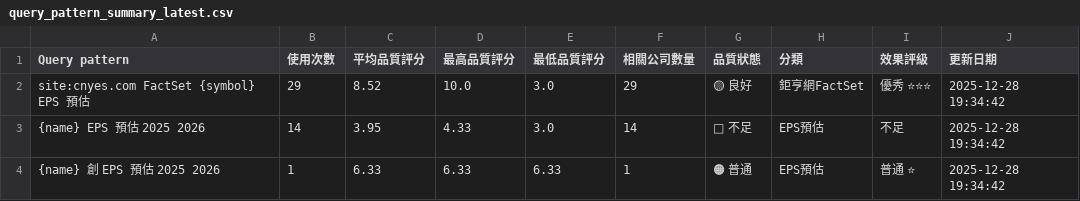
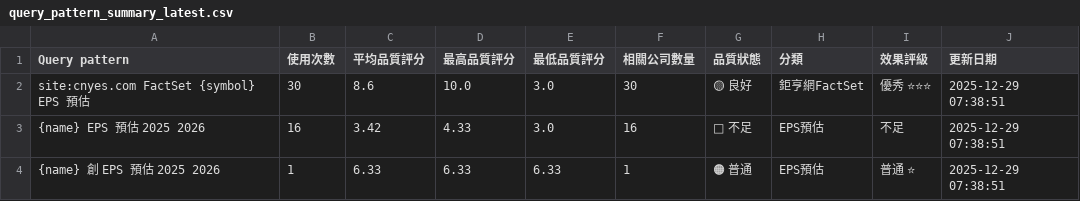
Before and after one commit to wenchiehlee/GoogleSearch, a CSV file: data/reports/query_pattern_summary_latest.csv, drawn as a sheet.

```diff
--- a/data/reports/query_pattern_summary_latest.csv
+++ b/data/reports/query_pattern_summary_latest.csv
@@ -1,4 +1,4 @@
 Query pattern,使用次數,平均品質評分,最高品質評分,最低品質評分,相關公司數量,品質狀態,分類,效果評級,更新日期
-site:cnyes.com FactSet {symbol} EPS 預估,29,8.52,10.0,3.0,29,🟡 良好,鉅亨網FactSet,優秀 ⭐⭐⭐,2025-12-28 19:34:42
-{name} EPS 預估 2025 2026,14,3.95,4.33,3.0,14,🔴 不足,EPS預估,不足,2025-12-28 19:34:42
-{name} 創 EPS 預估 2025 2026,1,6.33,6.33,6.33,1,🟠 普通,EPS預估,普通 ⭐,2025-12-28 19:34:42
+site:cnyes.com FactSet {symbol} EPS 預估,30,8.6,10.0,3.0,30,🟡 良好,鉅亨網FactSet,優秀 ⭐⭐⭐,2025-12-29 07:38:51
+{name} EPS 預估 2025 2026,16,3.42,4.33,3.0,16,🔴 不足,EPS預估,不足,2025-12-29 07:38:51
+{name} 創 EPS 預估 2025 2026,1,6.33,6.33,6.33,1,🟠 普通,EPS預估,普通 ⭐,2025-12-29 07:38:51
```
Also changed, not shown: data/reports/detailed_report_latest.csv, data/reports/portfolio_summary_latest.csv, 4 other files.
